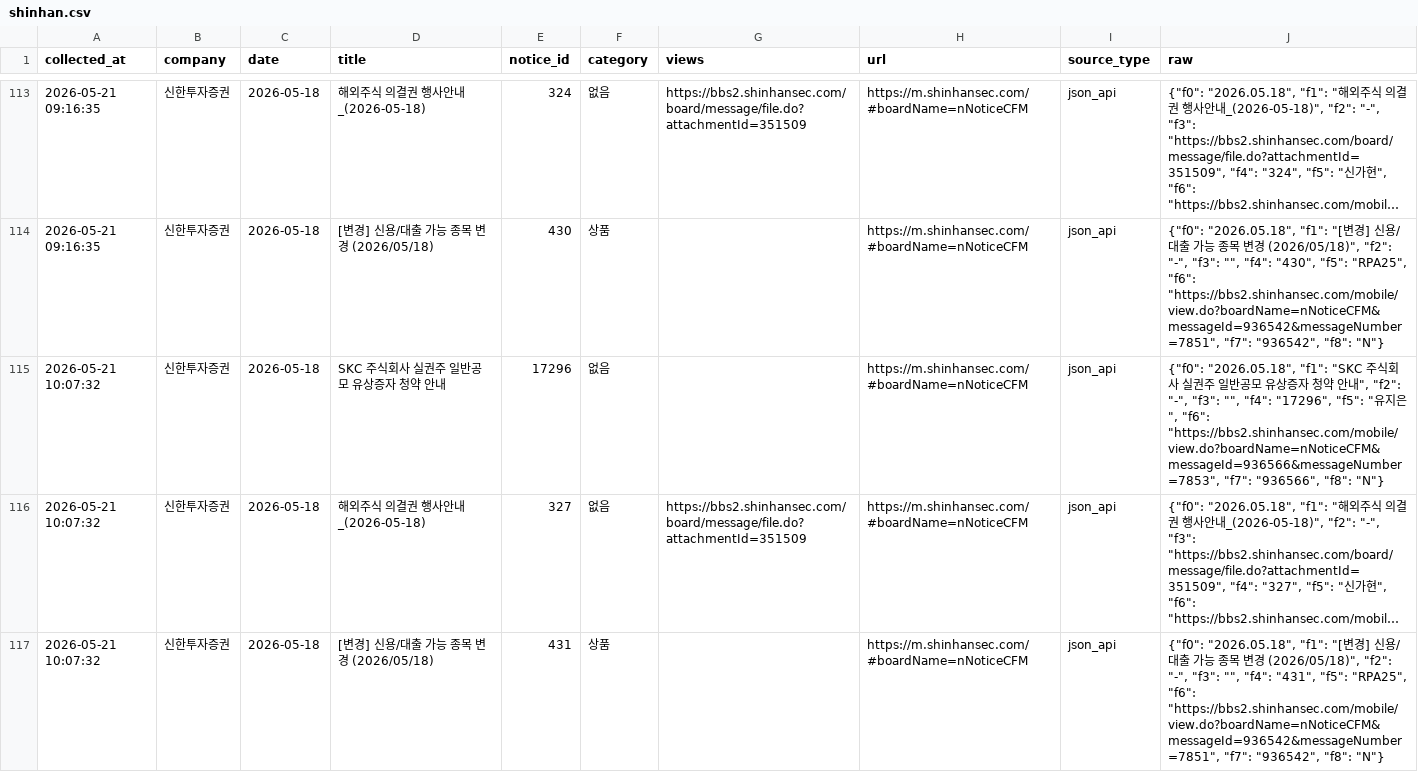
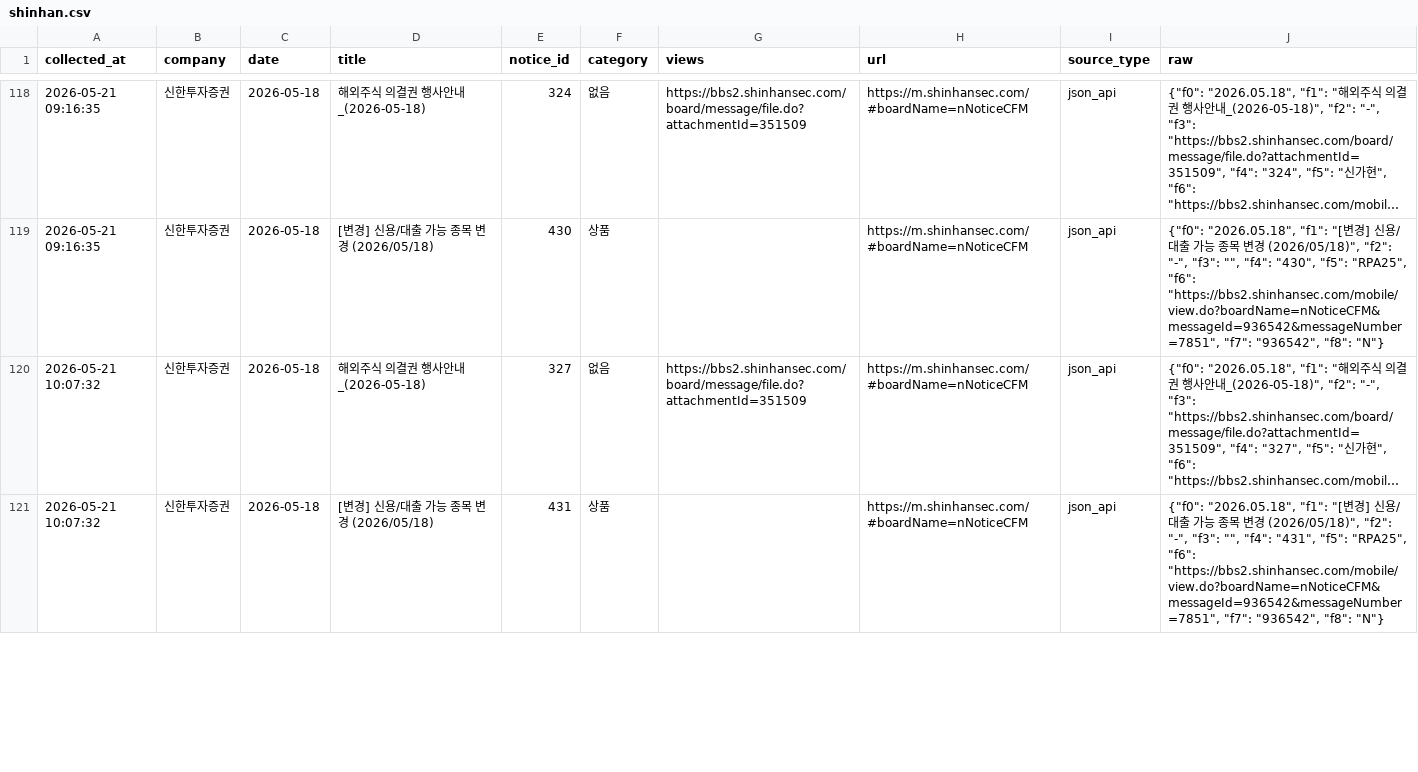
Before and after one commit to jinhoo-choi/risk-news-crolling, a CSV file: data/shinhan.csv, drawn as a sheet; only a part is shown, gaps mark what is left out; long unchanged cells end in …; removed rows and columns are numbered as before the commit, all else as after; the diff covers the shown part only; the diff names each change by its address in the sheet, - before the commit and + after, or states it on an @@ line.

```diff
--- a/data/shinhan.csv
+++ b/data/shinhan.csv
-row 115: 2026-05-21 10:07:32 | 신한투자증권 | 2026-05-18 | SKC 주식회사 실권주 일반공모 유상증자 청약 안내 | 17296 | 없음 |  | https://m.shinhansec.com/#boardName=nNoticeCFM | json_api | {"f0": "2026.05.18", "f1": "SKC 주식회사 실권주 일반공모 유상증자 청약 안내", "f2": "-", "f3": "", "f4": "17296", "f5": "유지은", "f6": "https://bbs2.shinhansec.com/mobile/view.do?boardName=nNoticeCFM&messageId=936566&messageNumber=7853", "f7": "936566", "f8": "N"}
```
Also changed, not shown: 14 added rows, 4 removed rows and 10 edited cells elsewhere in this file, data/broker_notices_new_latest.csv, data/kb.csv, 6 other files.
